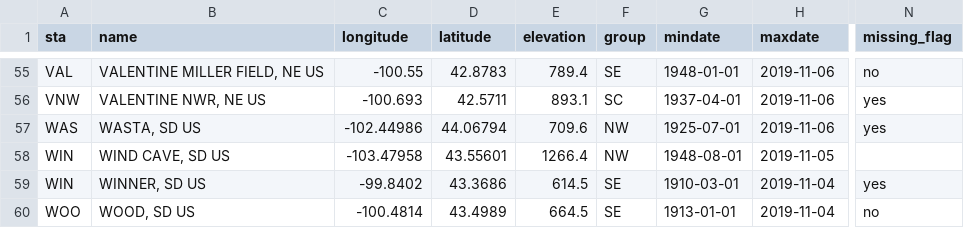
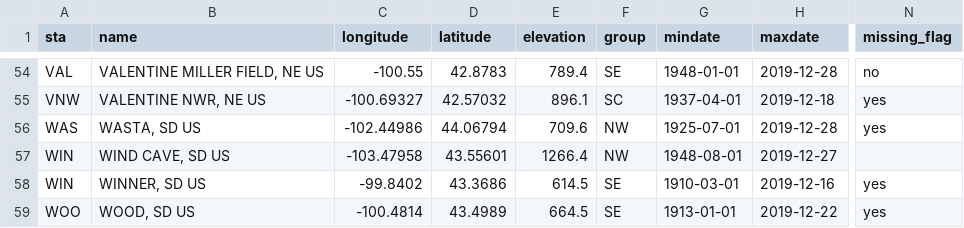
Before and after one commit to cjtinant/eco-drought, a CSV file: data/sta_meta_orig.csv, drawn as a sheet; only a part is shown, gaps mark what is left out; addresses are those after the commit; the diff covers the shown part only; the diff names each change by its address in the sheet, - before the commit and + after, or states it on an @@ line.

```diff
--- a/data/sta_meta_orig.csv
+++ b/data/sta_meta_orig.csv
-H54 (maxdate): 2019-11-06
+H54 (maxdate): 2019-12-28
-C55 (longitude): -100.693
+C55 (longitude): -100.69327
-D55 (latitude): 42.5711
+D55 (latitude): 42.57032
-E55 (elevation): 893.1
+E55 (elevation): 896.1
-H55 (maxdate): 2019-11-06
+H55 (maxdate): 2019-12-18
-H56 (maxdate): 2019-11-06
+H56 (maxdate): 2019-12-28
-H57 (maxdate): 2019-11-05
+H57 (maxdate): 2019-12-27
-H58 (maxdate): 2019-11-04
+H58 (maxdate): 2019-12-16
-H59 (maxdate): 2019-11-04
+H59 (maxdate): 2019-12-22
-N59 (missing_flag): no
+N59 (missing_flag): yes
```
Also changed, not shown: 1 added row, 2 removed rows and 47 edited cells elsewhere in this file.
